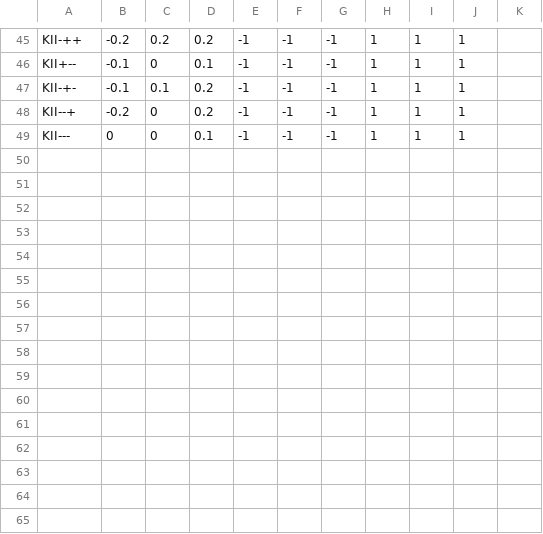
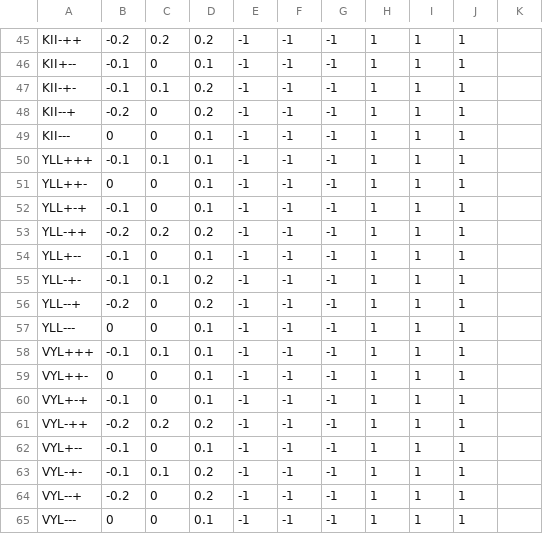
Before and after one commit to iorena/dramaturg.io, a CSV file: data/seq_and_action_types_to_pad.csv, drawn as a sheet; only a part is shown, gaps mark what is left out.

```diff
--- a/data/seq_and_action_types_to_pad.csv
+++ b/data/seq_and_action_types_to_pad.csv
@@ -49 +49,17 @@ KII--+	-0.2	0	0.2	-1	-1	-1	1	1	1
 KII---	0	0	0.1	-1	-1	-1	1	1	1	
+YLL+++	-0.1	0.1	0.1	-1	-1	-1	1	1	1	
+YLL++-	0	0	0.1	-1	-1	-1	1	1	1	
+YLL+-+	-0.1	0	0.1	-1	-1	-1	1	1	1	
+YLL-++	-0.2	0.2	0.2	-1	-1	-1	1	1	1	
+YLL+--	-0.1	0	0.1	-1	-1	-1	1	1	1	
+YLL-+-	-0.1	0.1	0.2	-1	-1	-1	1	1	1	
+YLL--+	-0.2	0	0.2	-1	-1	-1	1	1	1	
+YLL---	0	0	0.1	-1	-1	-1	1	1	1	
+VYL+++	-0.1	0.1	0.1	-1	-1	-1	1	1	1	
+VYL++-	0	0	0.1	-1	-1	-1	1	1	1	
+VYL+-+	-0.1	0	0.1	-1	-1	-1	1	1	1	
+VYL-++	-0.2	0.2	0.2	-1	-1	-1	1	1	1	
+VYL+--	-0.1	0	0.1	-1	-1	-1	1	1	1	
+VYL-+-	-0.1	0.1	0.2	-1	-1	-1	1	1	1	
+VYL--+	-0.2	0	0.2	-1	-1	-1	1	1	1	
+VYL---	0	0	0.1	-1	-1	-1	1	1	1	
```
Also changed, not shown: data/action_types.csv, data/sequence_types.csv, 5 other files.
